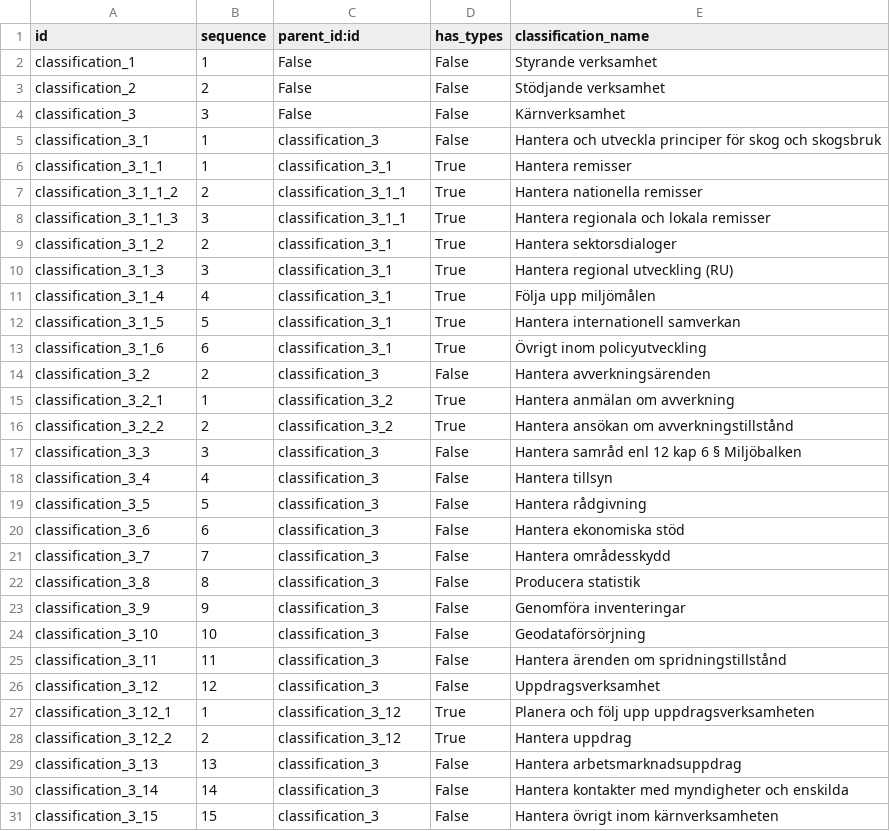
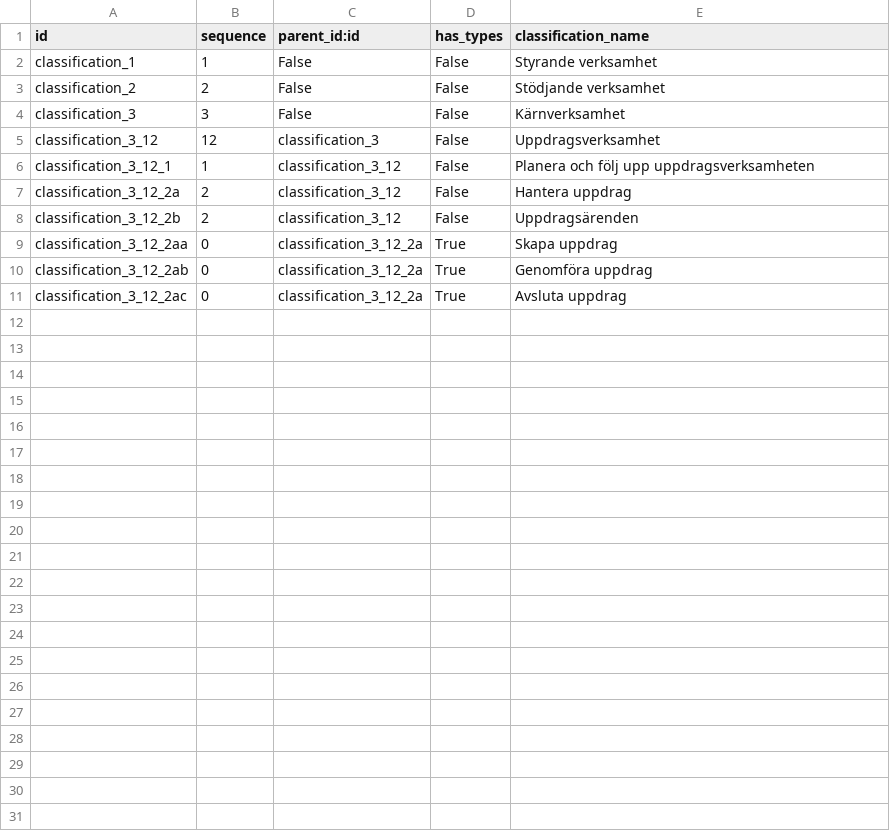
Before and after one commit to vertelab/odoo-record-keeping, a CSV file: record_keeping/data/rk.classification.csv, drawn as a sheet.

Commit message:
updated translations and changed data files to reflect customer needs

```diff
--- a/record_keeping/data/rk.classification.csv
+++ b/record_keeping/data/rk.classification.csv
@@ -4,28 +4,8 @@ classification_2,2,False,False,"Stödjande verksamhet"
 classification_3,3,False,False,"Kärnverksamhet"
-classification_3_1,1,classification_3,False,"Hantera och utveckla principer för skog och skogsbruk"
-classification_3_1_1,1,classification_3_1,True,"Hantera remisser"
-classification_3_1_1_2,2,classification_3_1_1,True,"Hantera nationella remisser"
-classification_3_1_1_3,3,classification_3_1_1,True,"Hantera regionala och lokala remisser"
-classification_3_1_2,2,classification_3_1,True,"Hantera sektorsdialoger"
-classification_3_1_3,3,classification_3_1,True,"Hantera regional utveckling (RU)"
-classification_3_1_4,4,classification_3_1,True,"Följa upp miljömålen"
-classification_3_1_5,5,classification_3_1,True,"Hantera internationell samverkan"
-classification_3_1_6,6,classification_3_1,True,"Övrigt inom policyutveckling"
-classification_3_2,2,classification_3,False,"Hantera avverkningsärenden"
-classification_3_2_1,1,classification_3_2,True,"Hantera anmälan om avverkning"
-classification_3_2_2,2,classification_3_2,True,"Hantera ansökan om avverkningstillstånd"
-classification_3_3,3,classification_3,False,"Hantera samråd enl 12 kap 6 § Miljöbalken"
-classification_3_4,4,classification_3,False,"Hantera tillsyn"
-classification_3_5,5,classification_3,False,"Hantera rådgivning"
-classification_3_6,6,classification_3,False,"Hantera ekonomiska stöd"
-classification_3_7,7,classification_3,False,"Hantera områdesskydd"
-classification_3_8,8,classification_3,False,"Producera statistik"
-classification_3_9,9,classification_3,False,"Genomföra inventeringar"
-classification_3_10,10,classification_3,False,"Geodataförsörjning"
-classification_3_11,11,classification_3,False,"Hantera ärenden om spridningstillstånd"
 classification_3_12,12,classification_3,False,"Uppdragsverksamhet"
-classification_3_12_1,1,classification_3_12,True,"Planera och följ upp uppdragsverksamheten"
-classification_3_12_2,2,classification_3_12,True,"Hantera uppdrag"
-classification_3_13,13,classification_3,False,"Hantera arbetsmarknadsuppdrag"
-classification_3_14,14,classification_3,False,"Hantera kontakter med myndigheter och enskilda"
-classification_3_15,15,classification_3,False,"Hantera övrigt inom kärnverksamheten"
+classification_3_12_1,1,classification_3_12,False,"Planera och följ upp uppdragsverksamheten"
+classification_3_12_2a,2,classification_3_12,False,"Hantera uppdrag"
+classification_3_12_2b,2,classification_3_12,False,"Uppdragsärenden"
+classification_3_12_2aa,0,classification_3_12_2a,True,"Skapa uppdrag"
+classification_3_12_2ab,0,classification_3_12_2a,True,"Genomföra uppdrag"
+classification_3_12_2ac,0,classification_3_12_2a,True,"Avsluta uppdrag"
```
Also changed, not shown: record_keeping/data/rk.document.type.csv, 5 other files.
